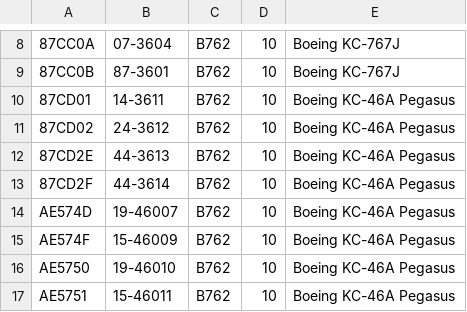
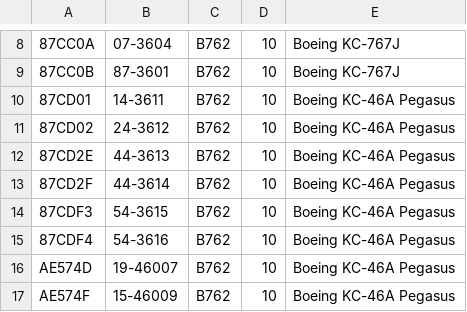
Before and after one commit to adsbfi/type-longnames, a CSV file: individual-types/B762.csv, drawn as a sheet; only a part is shown, gaps mark what is left out; the shorter side is filled out with more unchanged rows.

```diff
--- a/individual-types/B762.csv
+++ b/individual-types/B762.csv
@@ -13,2 +13,4 @@
 87CD2F,44-3614,B762,10,Boeing KC-46A Pegasus
+87CDF3,54-3615,B762,10,Boeing KC-46A Pegasus
+87CDF4,54-3616,B762,10,Boeing KC-46A Pegasus
 AE574D,19-46007,B762,10,Boeing KC-46A Pegasus
```
Also changed, not shown: individual-types/H60.csv, individual-types/P8.csv, 3 other files.
